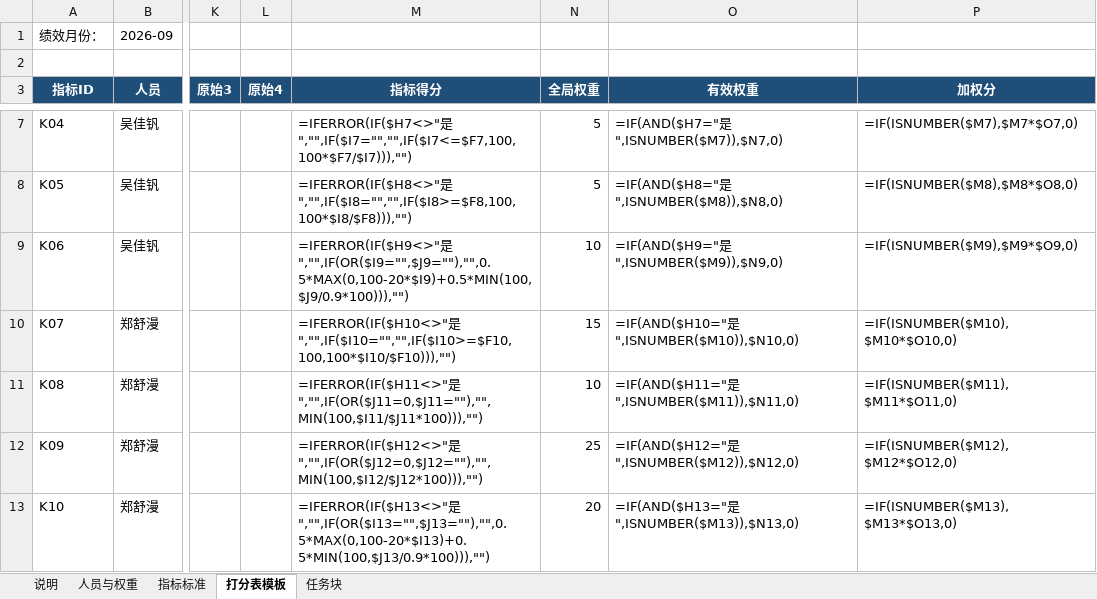
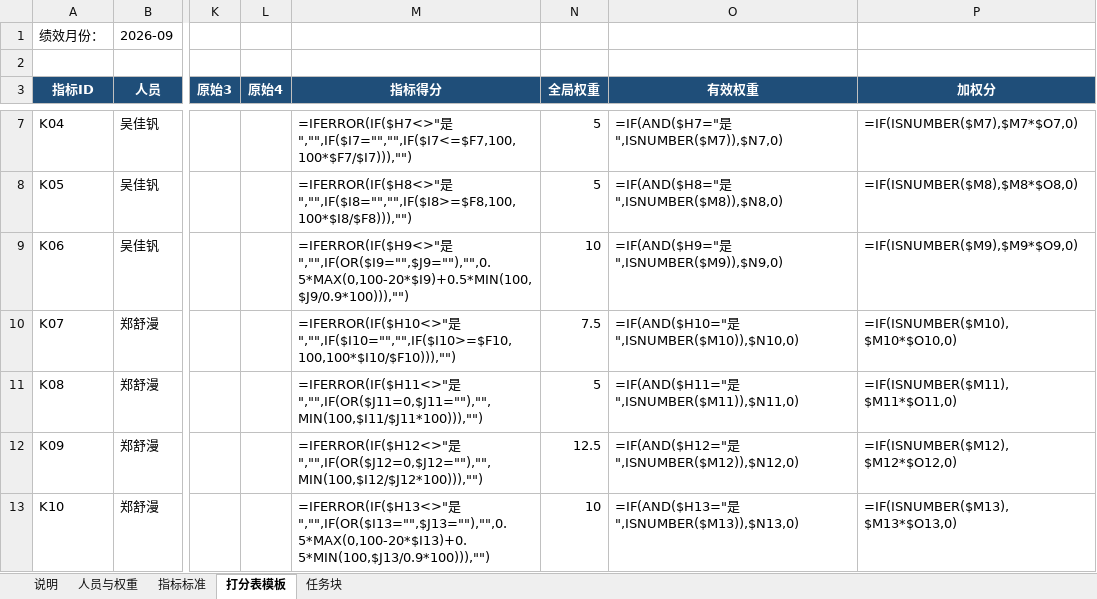
Before and after one commit to Tyrion-KIM/-, an Excel workbook: 物流团队绩效/物流团队绩效V1.xlsx, sheet 打分表模板, drawn as a sheet; only a part is shown, gaps mark what is left out; values as stored, in another font and other column widths than the file's, no borders; formulas without a stored value are shown as written; the diff covers the shown part only; the diff names each change by its address in the sheet, - before the commit and + after, or states it on an @@ line.

Commit message:
feat: 模板生成器 6→5 卡 — weights/guide/PERSON_RANGE/SEED_TASKS 更新，重新生成 物流团队绩效V1.xlsx

```diff
--- a/物流团队绩效/物流团队绩效V1.xlsx (sheet 打分表模板)
+++ b/物流团队绩效/物流团队绩效V1.xlsx (sheet 打分表模板)
-N10 (全局权重): 15
+N10 (全局权重): 7.5
-N11 (全局权重): 10
+N11 (全局权重): 5
-N12 (全局权重): 25
+N12 (全局权重): 12.5
-N13 (全局权重): 20
+N13 (全局权重): 10
```
Also changed, not shown: 3 added rows, 4 removed rows and 46 edited cells elsewhere in this sheet, sheet 指标标准, sheet 人员与权重, sheet 任务块, sheet 说明, 2 other files.
